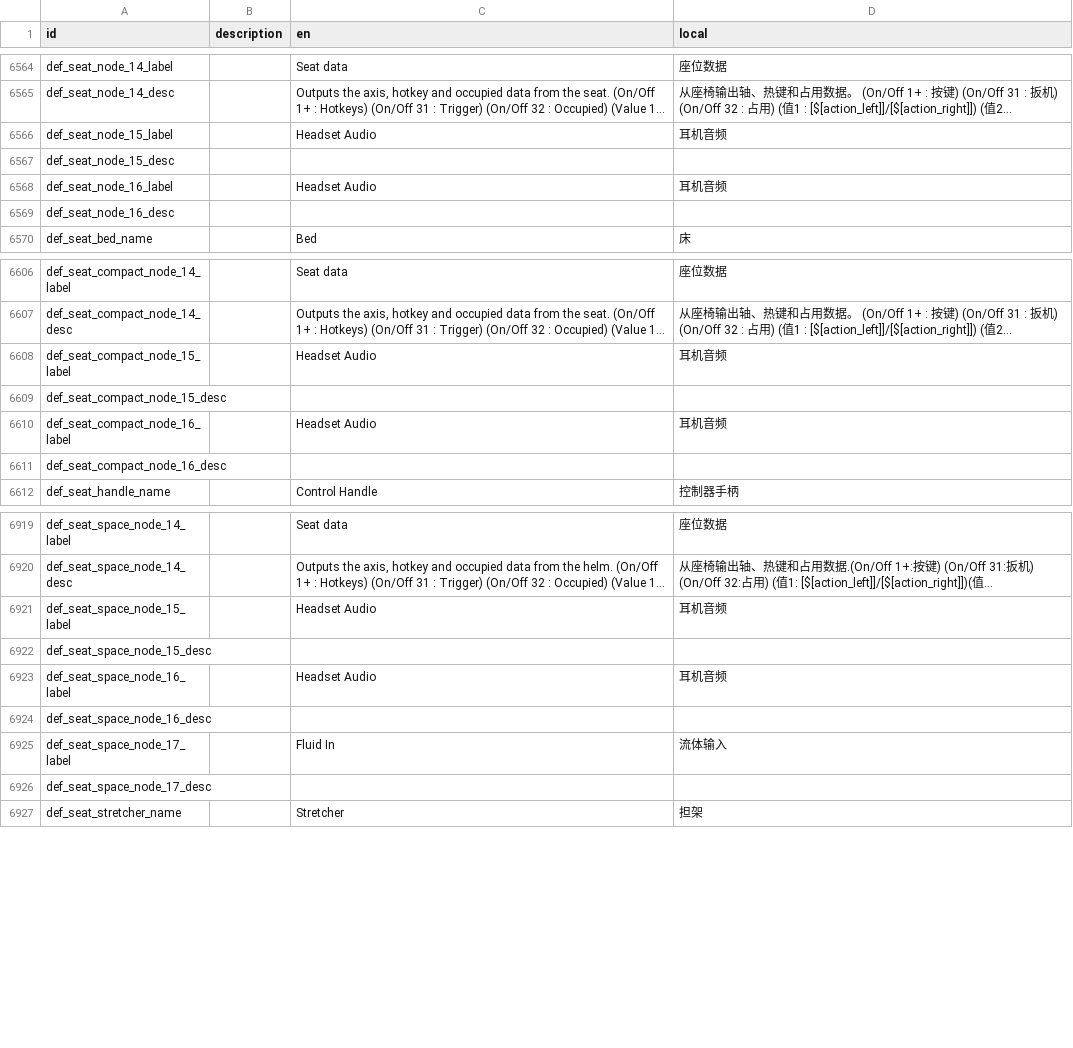
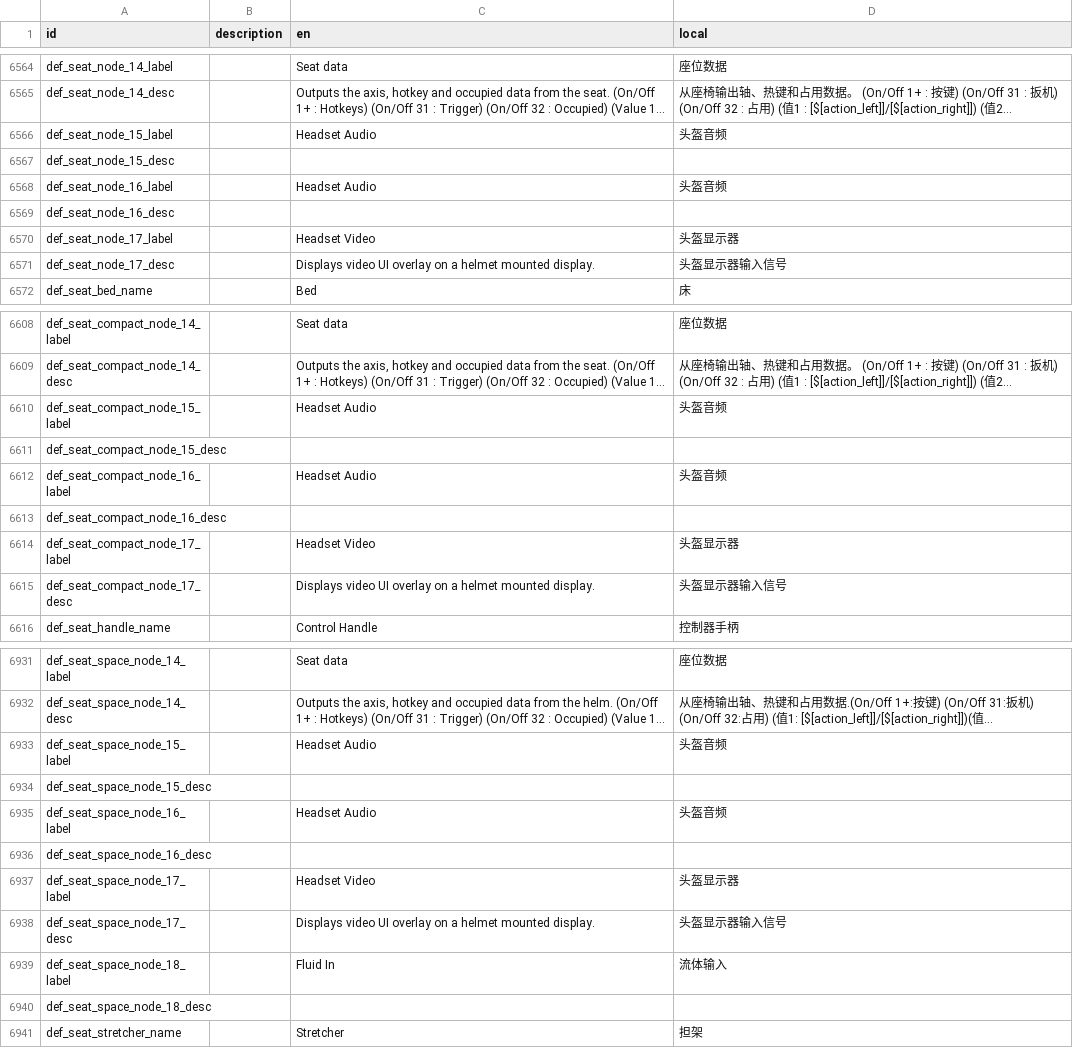
Before and after one commit to BKN46/stormworks-translate-chn, a TSV file: SimplifiedChinese.tsv, drawn as a sheet; only a part is shown, gaps mark what is left out; long unchanged cells end in …; addresses are those after the commit; the diff covers the shown part only; the diff names each change by its address in the sheet, - before the commit and + after, or states it on an @@ line.

Commit message:
1.13.6 update

```diff
--- a/SimplifiedChinese.tsv
+++ b/SimplifiedChinese.tsv
-D6566 (local): 耳机音频
+D6566 (local): 头盔音频
-D6568 (local): 耳机音频
+D6568 (local): 头盔音频
+row 6570: def_seat_node_17_label |  | Headset Video | 头盔显示器
+row 6571: def_seat_node_17_desc |  | Displays video UI overlay on a helmet mounted display. | 头盔显示器输入信号
-D6610 (local): 耳机音频
+D6610 (local): 头盔音频
-D6612 (local): 耳机音频
+D6612 (local): 头盔音频
+row 6614: def_seat_compact_node_17_label |  | Headset Video | 头盔显示器
+row 6615: def_seat_compact_node_17_desc |  | Displays video UI overlay on a helmet mounted display. | 头盔显示器输入信号
-D6933 (local): 耳机音频
+D6933 (local): 头盔音频
-D6935 (local): 耳机音频
+D6935 (local): 头盔音频
+row 6937: def_seat_space_node_17_label |  | Headset Video | 头盔显示器
+row 6938: def_seat_space_node_17_desc |  | Displays video UI overlay on a helmet mounted display. | 头盔显示器输入信号
-A6939 (id): def_seat_space_node_17_label
+A6939 (id): def_seat_space_node_18_label
-A6940 (id): def_seat_space_node_17_desc
+A6940 (id): def_seat_space_node_18_desc
```
Also changed, not shown: 9 added rows, 1 removed row and 10 edited cells elsewhere in this file.
